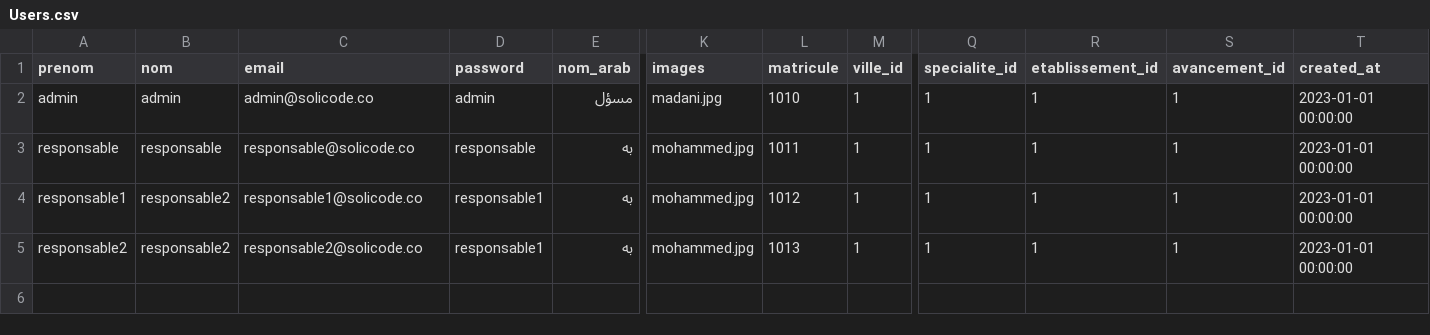
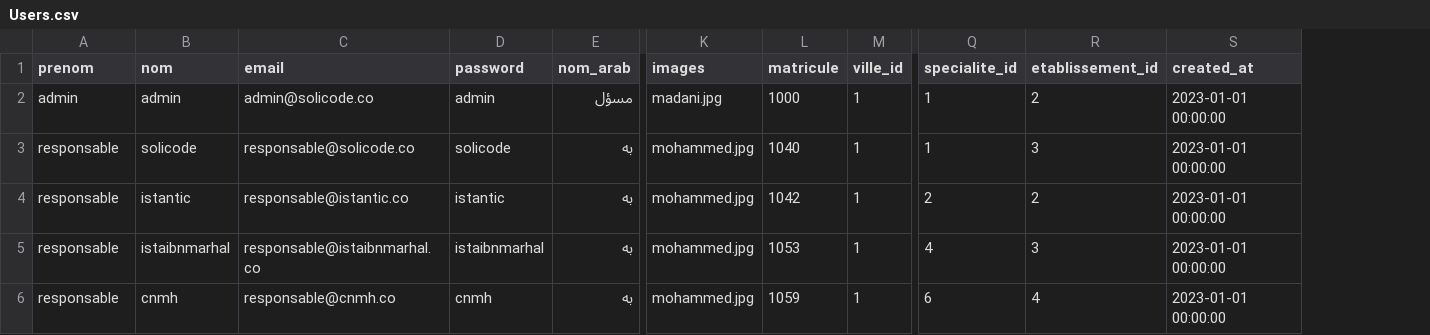
Before and after one commit to hamidAchaou/gestion-personnels, a CSV file: app/database/data/Users.csv, drawn as a sheet; only a part is shown, gaps mark what is left out; removed rows and columns are numbered as before the commit, all else as after; rows hold the shown columns only; the diff names each change by its address in the sheet, - before the commit and + after, or states it on an @@ line.

Commit message:
save

```diff
--- a/app/database/data/Users.csv
+++ b/app/database/data/Users.csv
-column S (avancement_id), rows 2-3: 1 | 1
-L2 (matricule): 1010
+L2 (matricule): 1000
-R2 (etablissement_id): 1
+R2 (etablissement_id): 2
-B3 (nom): responsable
+B3 (nom): solicode
-D3 (password): responsable
+D3 (password): solicode
-L3 (matricule): 1011
+L3 (matricule): 1040
-R3 (etablissement_id): 1
+R3 (etablissement_id): 3
-row 4: responsable1 | responsable2 | responsable1@solicode.co | responsable1 | به | mohammed.jpg | 1012 | 1 | 1 | 1 | 1 | 2023-01-01 00:00:00
-row 5: responsable2 | responsable2 | responsable2@solicode.co | responsable1 | به | mohammed.jpg | 1013 | 1 | 1 | 1 | 1 | 2023-01-01 00:00:00
+row 4: responsable | istantic | responsable@istantic.co | istantic | به | mohammed.jpg | 1042 | 1 | 2 | 2 | 2023-01-01 00:00:00
+row 5: responsable | istaibnmarhal | responsable@istaibnmarhal.co | istaibnmarhal | به | mohammed.jpg | 1053 | 1 | 4 | 3 | 2023-01-01 00:00:00
+row 6: responsable | cnmh | responsable@cnmh.co | cnmh | به | mohammed.jpg | 1059 | 1 | 6 | 4 | 2023-01-01 00:00:00
```
